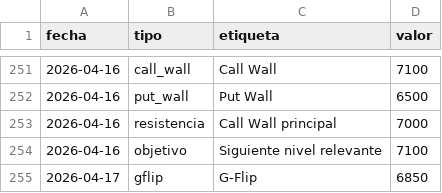
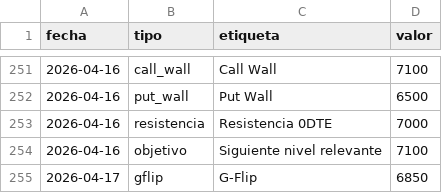
Before and after one commit to AveryNhlioh/levels, a CSV file: niveles.csv, drawn as a sheet; only a part is shown, gaps mark what is left out.

Commit message:
niveles 2026-04-16

```diff
--- a/niveles.csv
+++ b/niveles.csv
@@ -252,3 +252,3 @@ fecha,tipo,etiqueta,valor
 2026-04-16,put_wall,Put Wall,6500
-2026-04-16,resistencia,Call Wall principal,7000
+2026-04-16,resistencia,Resistencia 0DTE,7000
 2026-04-16,objetivo,Siguiente nivel relevante,7100
```
